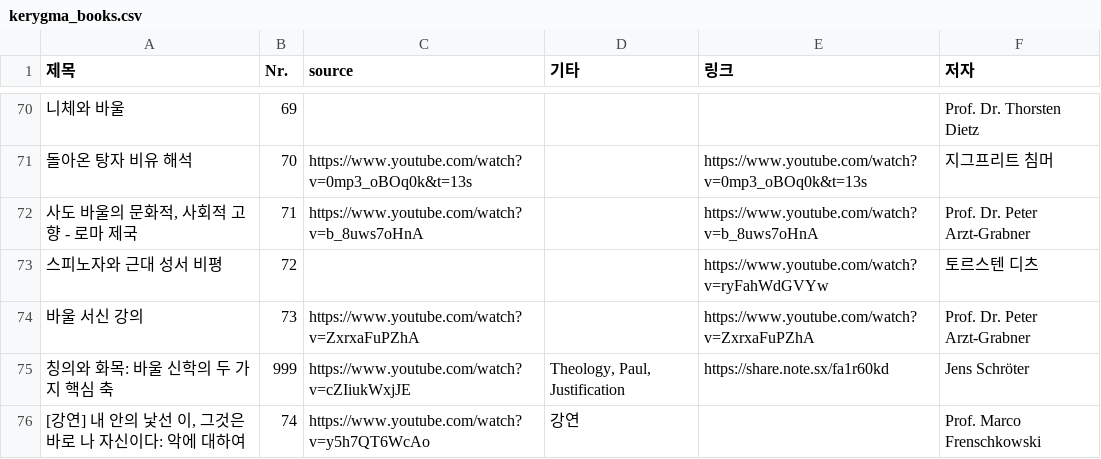
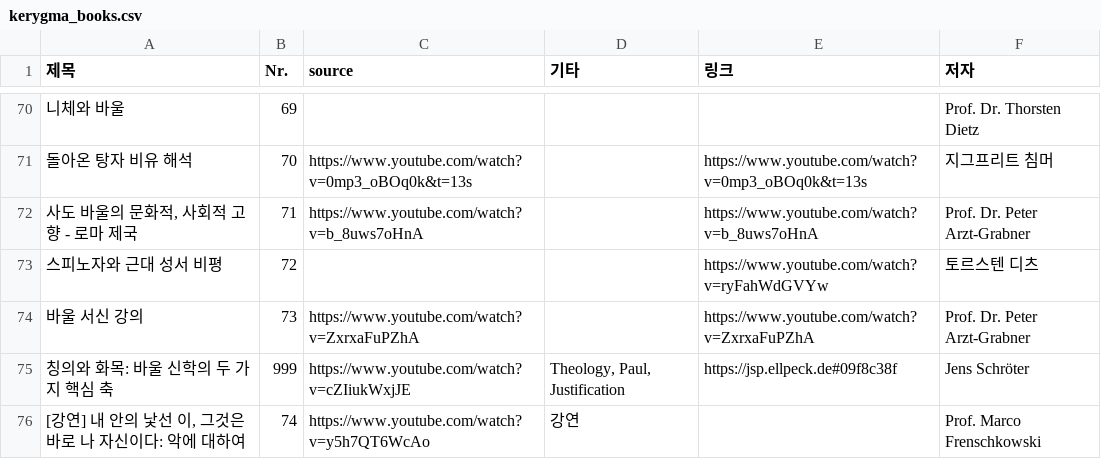
Before and after one commit to mitmirsein/kerygma-library, a CSV file: kerygma_books.csv, drawn as a sheet; only a part is shown, gaps mark what is left out; the diff names each change by its address in the sheet, - before the commit and + after, or states it on an @@ line.

Commit message:
fix(library): update expired share link for Schröter lecture

```diff
--- a/kerygma_books.csv
+++ b/kerygma_books.csv
-E75 (링크): https://share.note.sx/fa1r60kd
+E75 (링크): https://jsp.ellpeck.de#09f8c38f
```
Also changed, not shown: 2 other files.
